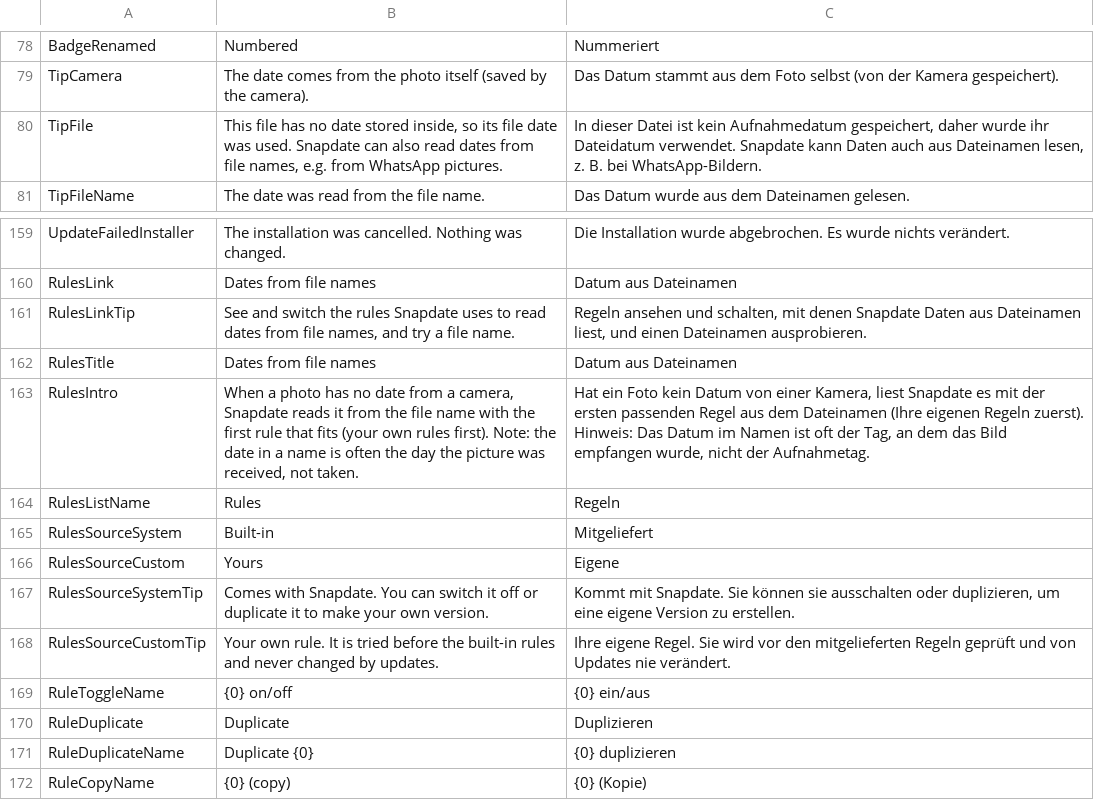
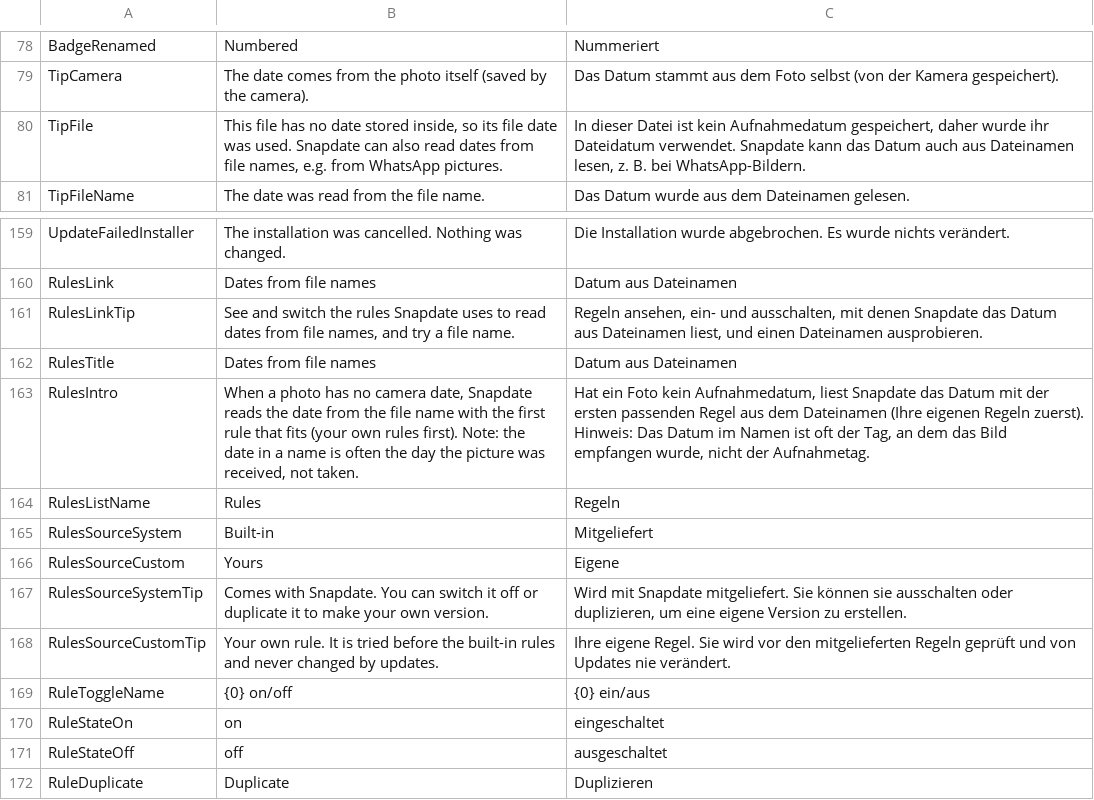
Before and after one commit to jannikjordan/snapdate, a TSV file: src/Snapdate.App/Localization/strings.tsv, drawn as a sheet; only a part is shown, gaps mark what is left out; the shorter side is filled out with more unchanged rows.

```diff
--- a/src/Snapdate.App/Localization/strings.tsv
+++ b/src/Snapdate.App/Localization/strings.tsv
@@ -79,3 +79,3 @@ BadgeRenamed	Numbered	Nummeriert
 TipCamera	The date comes from the photo itself (saved by the camera).	Das Datum stammt aus dem Foto selbst (von der Kamera gespeichert).
-TipFile	This file has no date stored inside, so its file date was used. Snapdate can also read dates from file names, e.g. from WhatsApp pictures.	In dieser Datei ist kein Aufnahmedatum gespeichert, daher wurde ihr Dateidatum verwendet. Snapdate kann Daten auch aus Dateinamen lesen, z. B. bei WhatsApp-Bildern.
+TipFile	This file has no date stored inside, so its file date was used. Snapdate can also read dates from file names, e.g. from WhatsApp pictures.	In dieser Datei ist kein Aufnahmedatum gespeichert, daher wurde ihr Dateidatum verwendet. Snapdate kann das Datum auch aus Dateinamen lesen, z. B. bei WhatsApp-Bildern.
 TipFileName	The date was read from the file name.	Das Datum wurde aus dem Dateinamen gelesen.
@@ -160,5 +160,5 @@ UpdateFailedInstaller	The installation was cancelled. Nothing was changed.	Die I
 RulesLink	Dates from file names	Datum aus Dateinamen
-RulesLinkTip	See and switch the rules Snapdate uses to read dates from file names, and try a file name.	Regeln ansehen und schalten, mit denen Snapdate Daten aus Dateinamen liest, und einen Dateinamen ausprobieren.
+RulesLinkTip	See and switch the rules Snapdate uses to read dates from file names, and try a file name.	Regeln ansehen, ein- und ausschalten, mit denen Snapdate das Datum aus Dateinamen liest, und einen Dateinamen ausprobieren.
 RulesTitle	Dates from file names	Datum aus Dateinamen
-RulesIntro	When a photo has no date from a camera, Snapdate reads it from the file name with the first rule that fits (your own rules first). Note: the date in a name is often the day the picture was received, not taken.	Hat ein Foto kein Datum von einer Kamera, liest Snapdate es mit der ersten passenden Regel aus dem Dateinamen (Ihre eigenen Regeln zuerst). Hinweis: Das Datum im Namen ist oft der Tag, an dem das Bild empfangen wurde, nicht der Aufnahmetag.
+RulesIntro	When a photo has no camera date, Snapdate reads the date from the file name with the first rule that fits (your own rules first). Note: the date in a name is often the day the picture was received, not taken.	Hat ein Foto kein Aufnahmedatum, liest Snapdate das Datum mit der ersten passenden Regel aus dem Dateinamen (Ihre eigenen Regeln zuerst). Hinweis: Das Datum im Namen ist oft der Tag, an dem das Bild empfangen wurde, nicht der Aufnahmetag.
 RulesListName	Rules	Regeln
@@ -166,5 +166,7 @@ RulesSourceSystem	Built-in	Mitgeliefert
 RulesSourceCustom	Yours	Eigene
-RulesSourceSystemTip	Comes with Snapdate. You can switch it off or duplicate it to make your own version.	Kommt mit Snapdate. Sie können sie ausschalten oder duplizieren, um eine eigene Version zu erstellen.
+RulesSourceSystemTip	Comes with Snapdate. You can switch it off or duplicate it to make your own version.	Wird mit Snapdate mitgeliefert. Sie können sie ausschalten oder duplizieren, um eine eigene Version zu erstellen.
 RulesSourceCustomTip	Your own rule. It is tried before the built-in rules and never changed by updates.	Ihre eigene Regel. Sie wird vor den mitgelieferten Regeln geprüft und von Updates nie verändert.
 RuleToggleName	{0} on/off	{0} ein/aus
+RuleStateOn	on	eingeschaltet
+RuleStateOff	off	ausgeschaltet
 RuleDuplicate	Duplicate	Duplizieren
```
Also changed, not shown: 6 other files.
